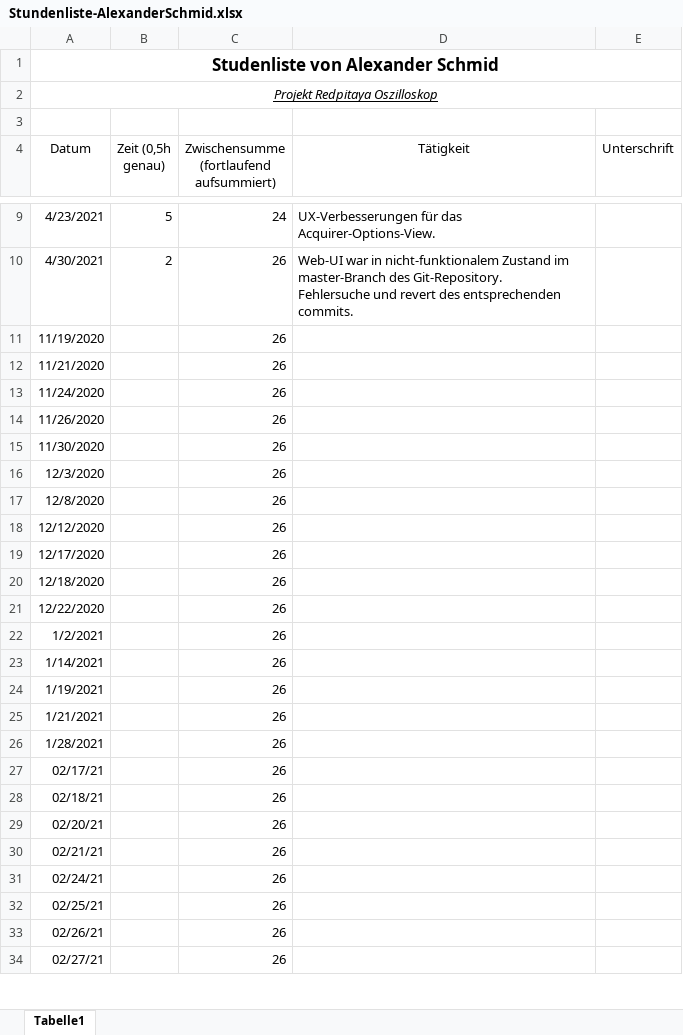
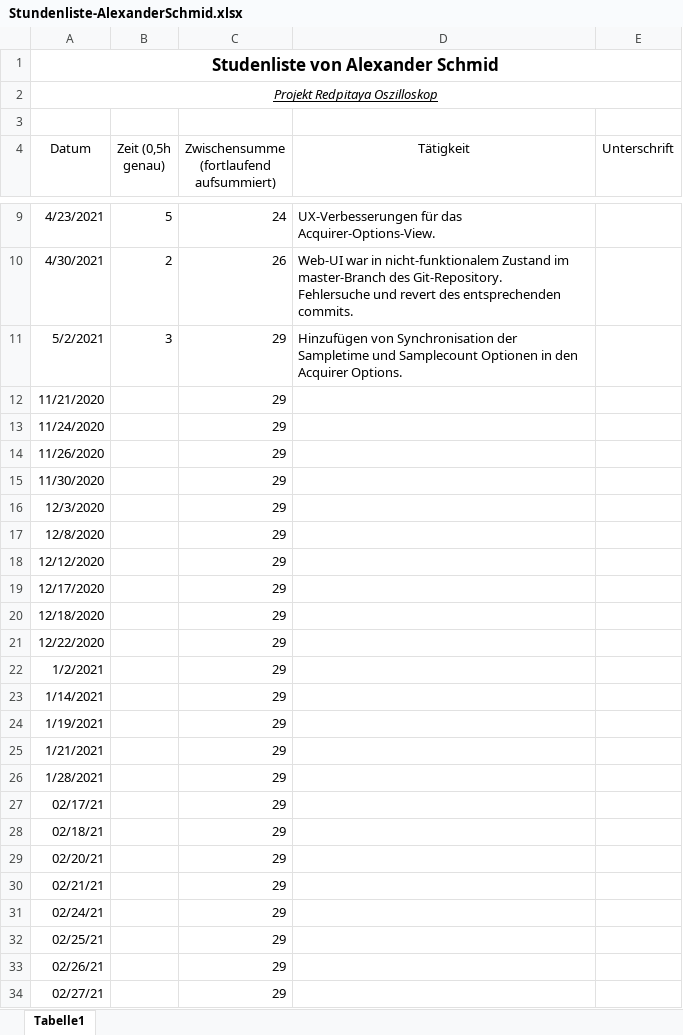
Before and after one commit to cSharpler2946/HSP-RPOSC-Redpitaya-Oszilloskop, an Excel workbook: stundenlisten/Stundenliste-AlexanderSchmid.xlsx, sheet Tabelle1, drawn as a sheet; only a part is shown, gaps mark what is left out; values as stored, in another font and other column widths than the file's, no borders; removed rows and columns are numbered as before the commit, all else as after; the diff covers the shown part only; the diff names each change by its address in the sheet, - before the commit and + after, or states it on an @@ line.

Commit message:
Updated hours

```diff
--- a/stundenlisten/Stundenliste-AlexanderSchmid.xlsx (sheet Tabelle1)
+++ b/stundenlisten/Stundenliste-AlexanderSchmid.xlsx (sheet Tabelle1)
-row 11: 11/19/2020 |  | 26
+row 11: 5/2/2021 | 3 | 29 | Hinzufügen von Synchronisation der Sampletime und Samplecount Optionen in den Acquirer Options.
-C12:C34: 26
+C12:C34: 29
```
Also changed, not shown: 4 edited cells elsewhere in this sheet.
